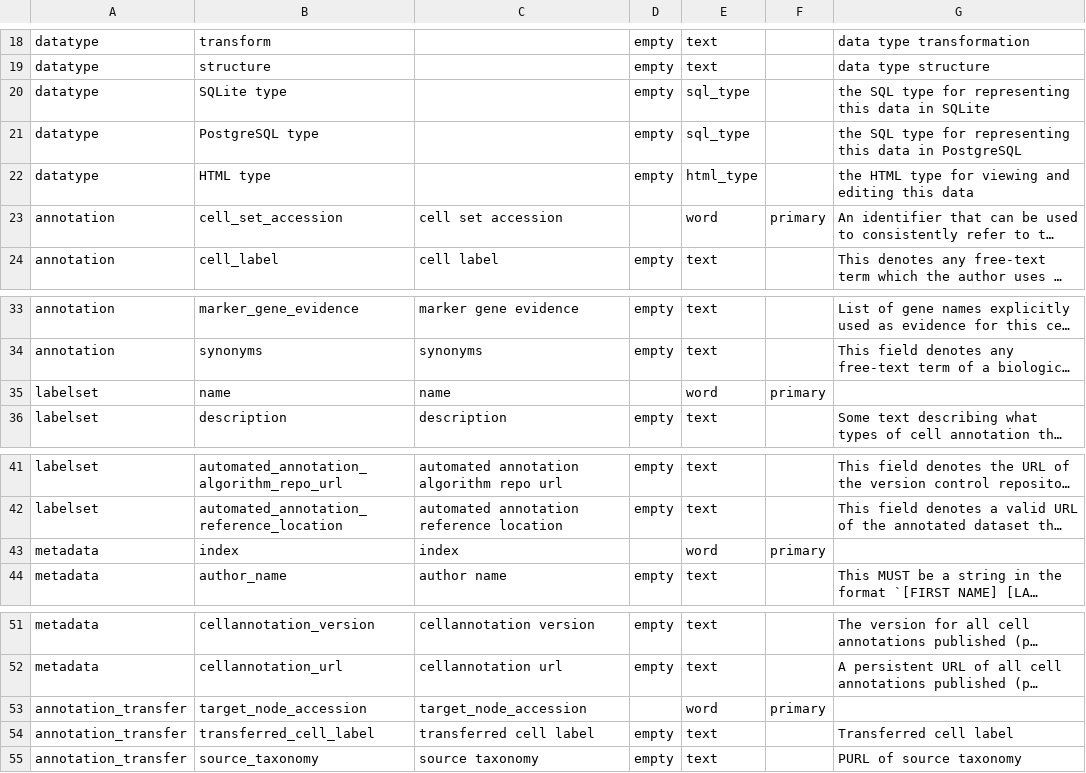
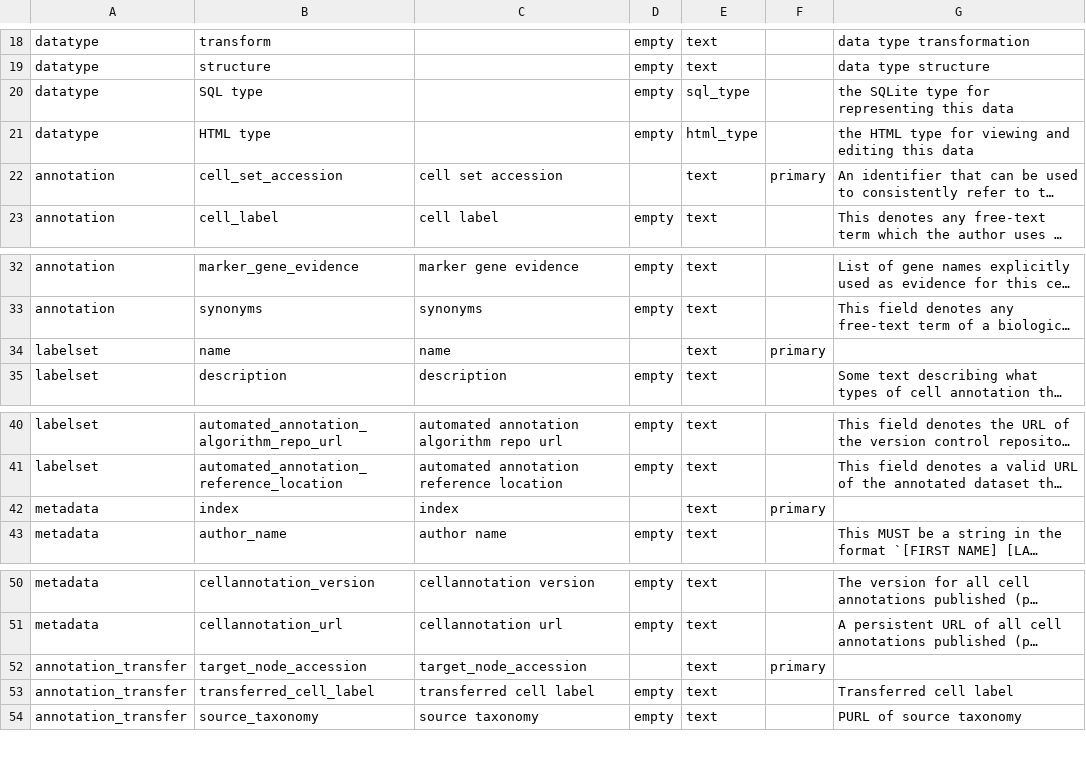
Before and after one commit to Cellular-Semantics/human-neocortex-cge-derived-interneurons, a TSV file: src/schema/column.tsv, drawn as a sheet; only a part is shown, gaps mark what is left out; long unchanged cells end in …; removed rows and columns are numbered as before the commit, all else as after; the diff names each change by its address in the sheet, - before the commit and + after, or states it on an @@ line.

```diff
--- a/src/schema/column.tsv
+++ b/src/schema/column.tsv
-B20: SQLite type
+B20: SQL type
-G20: the SQL type for representing this data in SQLite
+G20: the SQLite type for representing this data
-row 21: datatype | PostgreSQL type |  | empty | sql_type |  | the SQL type for representing this data in PostgreSQL
-E22: word
+E22: text
-E34: word
+E34: text
-E42: word
+E42: text
-E52: word
+E52: text
```
Also changed, not shown: curation_tables/annotation.tsv, src/schema/datatype.tsv, 5 other files.
